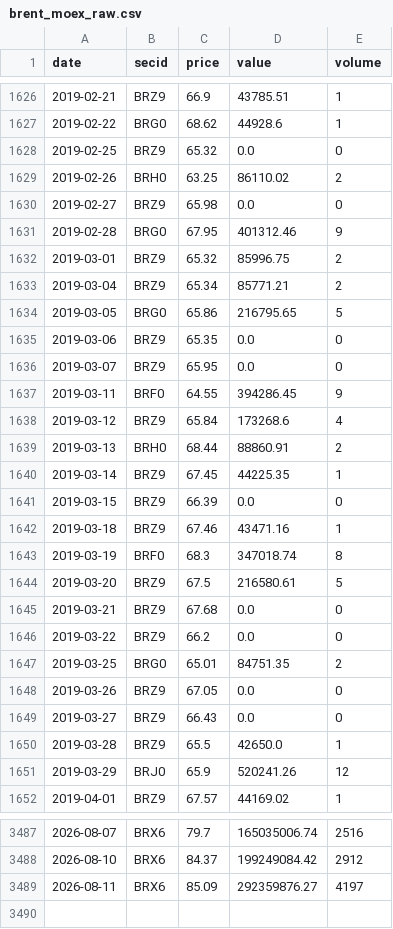
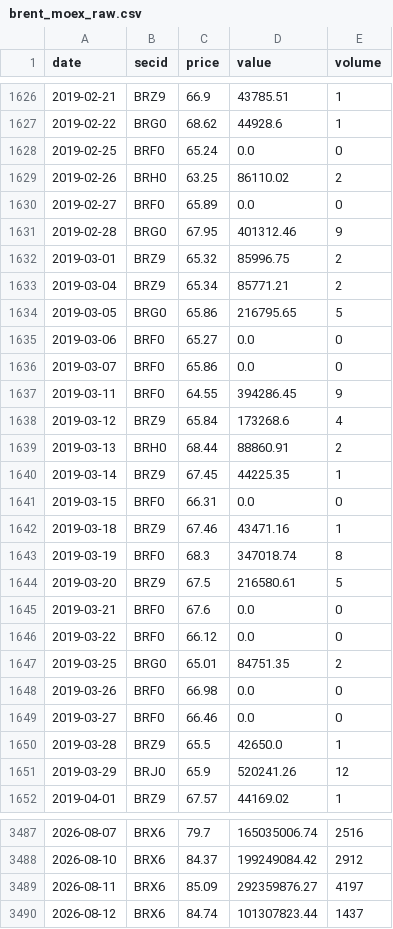
Before and after one commit to annagirfanova742/imoex-dashboard, a CSV file: data/brent_moex_raw.csv, drawn as a sheet; only a part is shown, gaps mark what is left out; the diff covers the shown part only.

```diff
--- a/data/brent_moex_raw.csv
+++ b/data/brent_moex_raw.csv
@@ -1627,5 +1627,5 @@ date,secid,price,value,volume
 2019-02-22,BRG0,68.62,44928.6,1
-2019-02-25,BRZ9,65.32,0.0,0
+2019-02-25,BRF0,65.24,0.0,0
 2019-02-26,BRH0,63.25,86110.02,2
-2019-02-27,BRZ9,65.98,0.0,0
+2019-02-27,BRF0,65.89,0.0,0
 2019-02-28,BRG0,67.95,401312.46,9
@@ -1634,4 +1634,4 @@ date,secid,price,value,volume
 2019-03-05,BRG0,65.86,216795.65,5
-2019-03-06,BRZ9,65.35,0.0,0
-2019-03-07,BRZ9,65.95,0.0,0
+2019-03-06,BRF0,65.27,0.0,0
+2019-03-07,BRF0,65.86,0.0,0
 2019-03-11,BRF0,64.55,394286.45,9
@@ -1640,3 +1640,3 @@ date,secid,price,value,volume
 2019-03-14,BRZ9,67.45,44225.35,1
-2019-03-15,BRZ9,66.39,0.0,0
+2019-03-15,BRF0,66.31,0.0,0
 2019-03-18,BRZ9,67.46,43471.16,1
@@ -1644,7 +1644,7 @@ date,secid,price,value,volume
 2019-03-20,BRZ9,67.5,216580.61,5
-2019-03-21,BRZ9,67.68,0.0,0
-2019-03-22,BRZ9,66.2,0.0,0
+2019-03-21,BRF0,67.6,0.0,0
+2019-03-22,BRF0,66.12,0.0,0
 2019-03-25,BRG0,65.01,84751.35,2
-2019-03-26,BRZ9,67.05,0.0,0
-2019-03-27,BRZ9,66.43,0.0,0
+2019-03-26,BRF0,66.98,0.0,0
+2019-03-27,BRF0,66.46,0.0,0
 2019-03-28,BRZ9,65.5,42650.0,1
@@ -3489 +3489,2 @@ date,secid,price,value,volume
 2026-08-11,BRX6,85.09,292359876.27,4197
+2026-08-12,BRX6,84.74,101307823.44,1437
```
Also changed, not shown: 118 edited cells elsewhere in this file, data/cnyrub_moex.csv, data/imoex_daily.csv, 4 other files.
